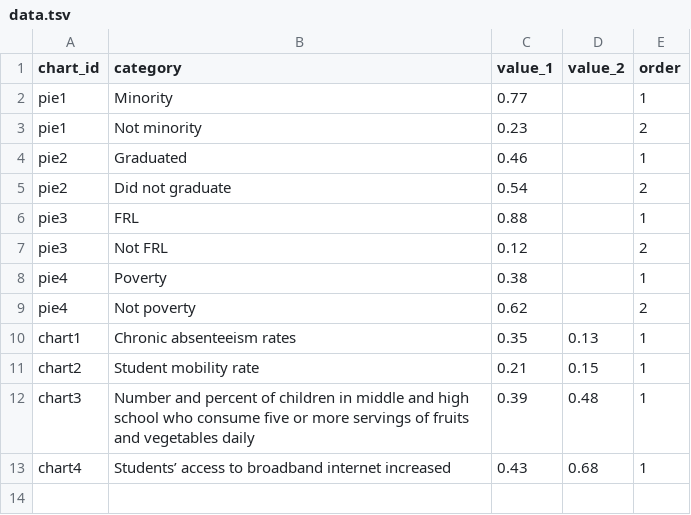
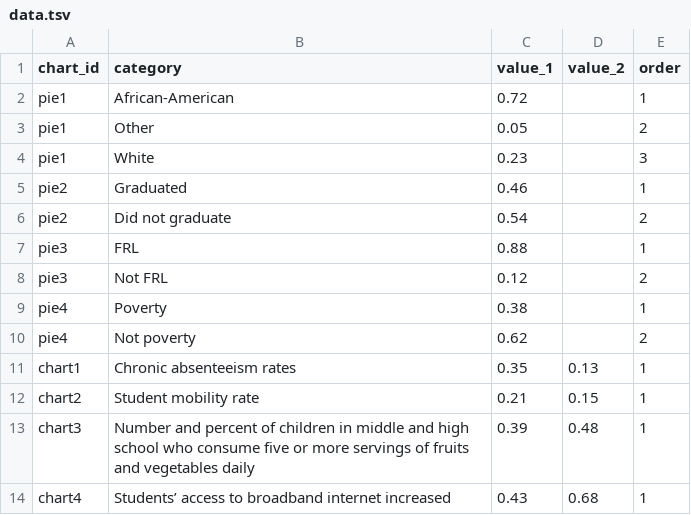
Before and after one commit to slee-w/slee-w.github.io, a TSV file: pn/buffalo/assets/data/data.tsv, drawn as a sheet.

```diff
--- a/pn/buffalo/assets/data/data.tsv
+++ b/pn/buffalo/assets/data/data.tsv
@@ -1,4 +1,5 @@
 chart_id	category	value_1	value_2	order
-pie1	Minority	0.77		1
-pie1	Not minority	0.23		2
+pie1	African-American	0.72		1
+pie1	Other	0.05		2
+pie1	White	0.23		3
 pie2	Graduated	0.46		1
```
Also changed, not shown: pn/berea/assets/data/data.tsv, 12 other files.
